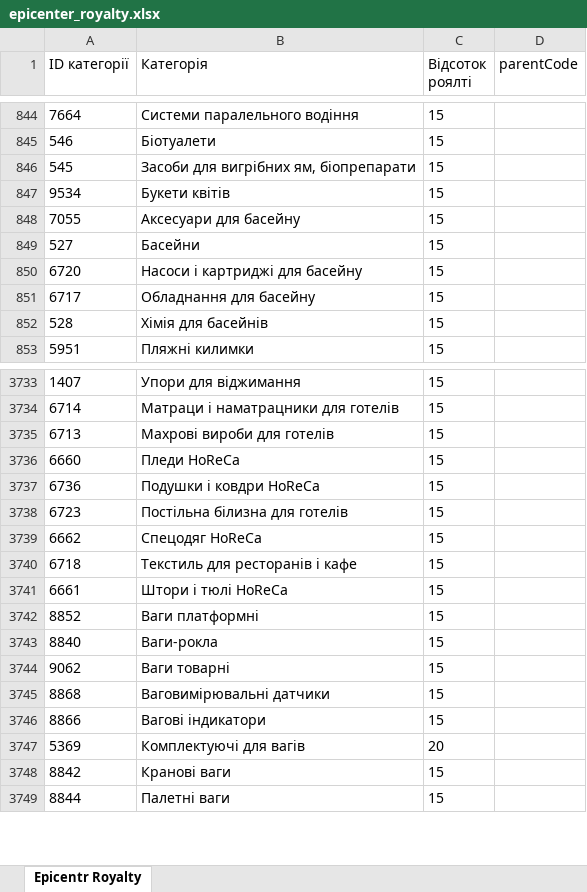
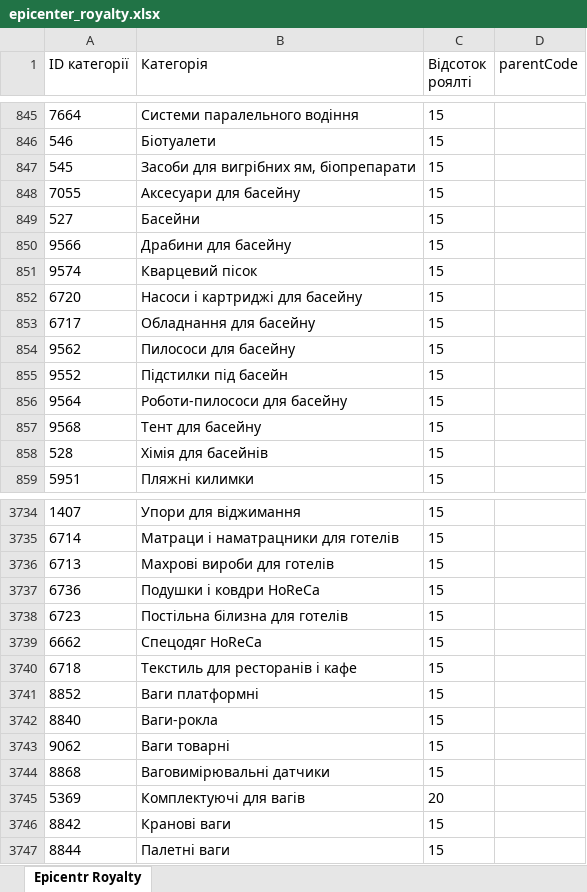
Before and after one commit to oniks98/price-feed-pipeline, an Excel workbook: data/markets/epicenter_royalty.xlsx, sheet Epicentr Royalty, drawn as a sheet; only a part is shown, gaps mark what is left out; values as stored, in another font and other column widths than the file's, no borders; removed rows and columns are numbered as before the commit, all else as after; the diff covers the shown part only; the diff names each change by its address in the sheet, - before the commit and + after, or states it on an @@ line.

```diff
--- a/data/markets/epicenter_royalty.xlsx (sheet Epicentr Royalty)
+++ b/data/markets/epicenter_royalty.xlsx (sheet Epicentr Royalty)
-row 847: 9534 | Букети квітів | 15
+row 850: 9566 | Драбини для басейну | 15
+row 851: 9574 | Кварцевий пісок | 15
+row 854: 9562 | Пилососи для басейну | 15
+row 855: 9552 | Підстилки під басейн | 15
+row 856: 9564 | Роботи-пилососи для басейну | 15
+row 857: 9568 | Тент для басейну | 15
-row 3736: 6660 | Пледи HoReCa | 15
-row 3741: 6661 | Штори і тюлі HoReCa | 15
-row 3746: 8866 | Вагові індикатори | 15
```
Also changed, not shown: 10 added rows, 18 removed rows and 14 moved rows elsewhere in this sheet, 27 other files.
